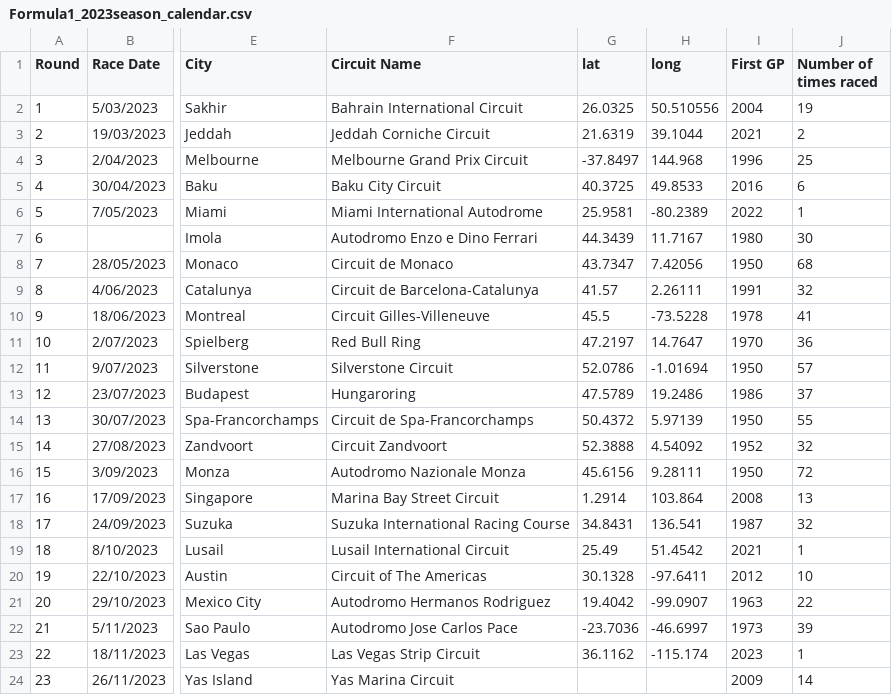
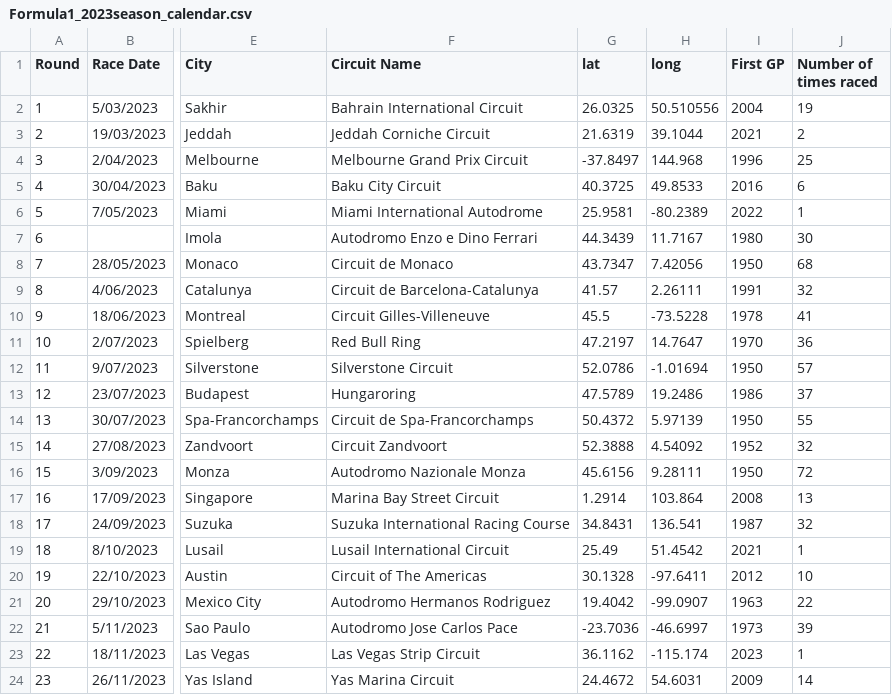
Before and after one commit to jlouey01/3179, a CSV file: Formula1_2023season_calendar.csv, drawn as a sheet; only a part is shown, gaps mark what is left out; the diff names each change by its address in the sheet, - before the commit and + after, or states it on an @@ line.

Commit message:
Add files via upload
edited location

```diff
--- a/Formula1_2023season_calendar.csv
+++ b/Formula1_2023season_calendar.csv
-G24 (lat): (empty)
+G24 (lat): 24.4672
-H24 (long): (empty)
+H24 (long): 54.6031
```
